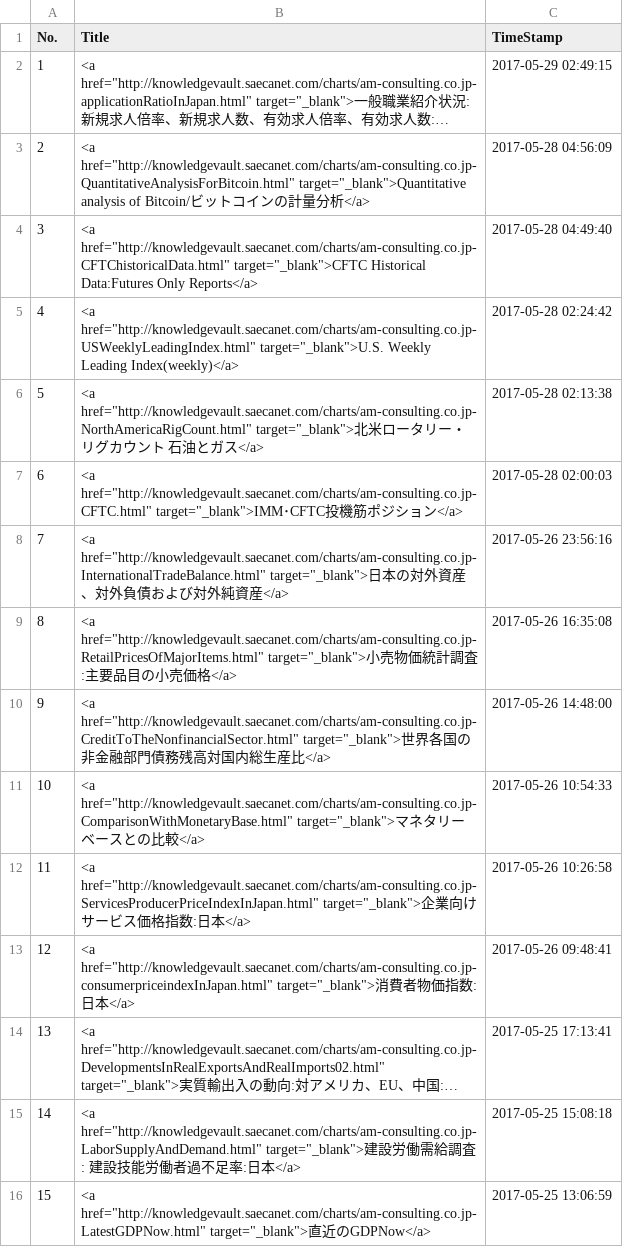
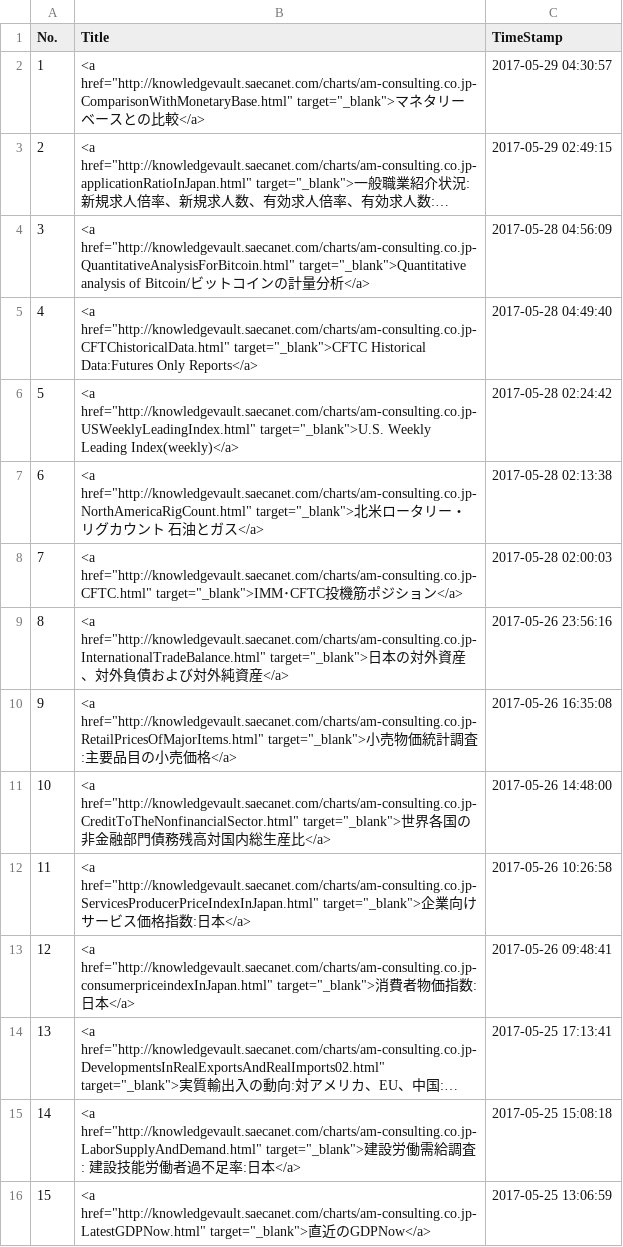
Before and after one commit to am-consulting/am-consulting.github.io, a CSV file: csv/urlList.csv, drawn as a sheet; only a part is shown; long unchanged cells end in …; removed rows and columns are numbered as before the commit, all else as after; the diff names each change by its address in the sheet, - before the commit and + after, or states it on an @@ line.

```diff
--- a/csv/urlList.csv
+++ b/csv/urlList.csv
+row 2: 1 | <a href="http://knowledgevault.saecanet.com/charts/am-consulting.co.jp-ComparisonWithMonetaryBase.html" target="_blank">マネタリーベースとの比較</a> | 2017-05-29 04:30:57
@@ column A (No.) renumbered between rows 3 and 11 @@
-row 11: 10 | <a href="http://knowledgevault.saecanet.com/charts/am-consulting.co.jp-ComparisonWithMonetaryBase.html" target="_blank">マネタリーベースとの比較</a> | 2017-05-26 10:54:33
```
Also changed, not shown: 3 other files.
